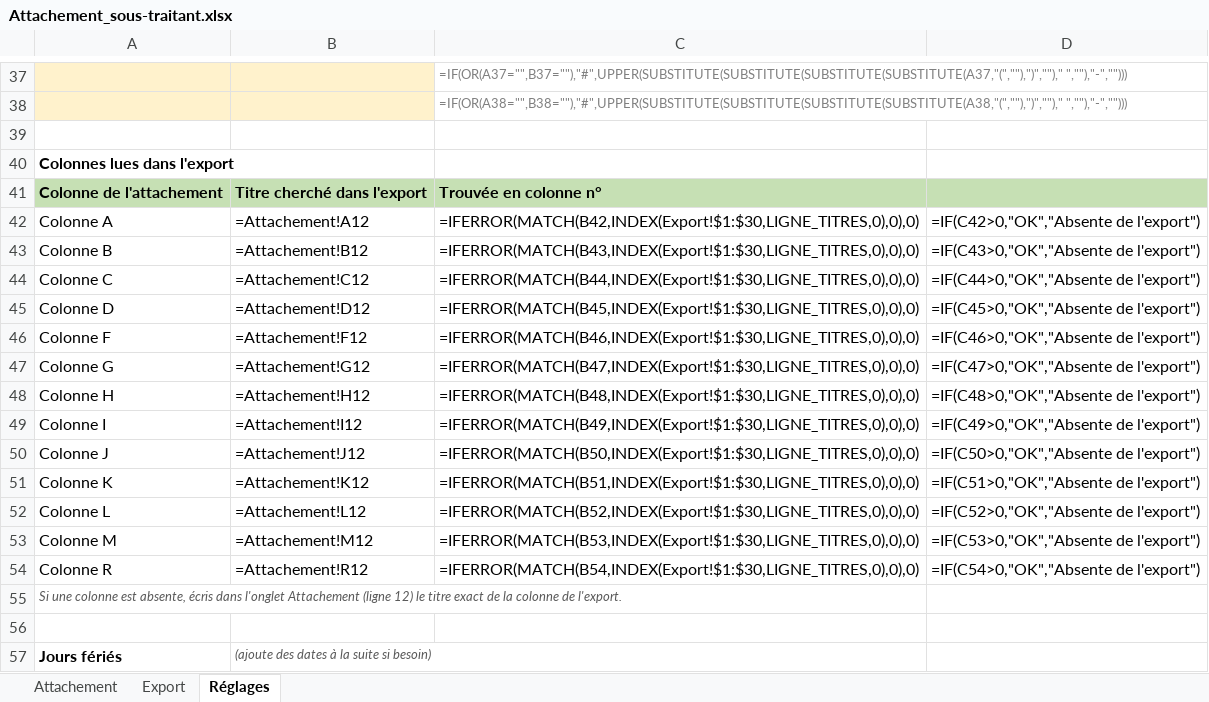
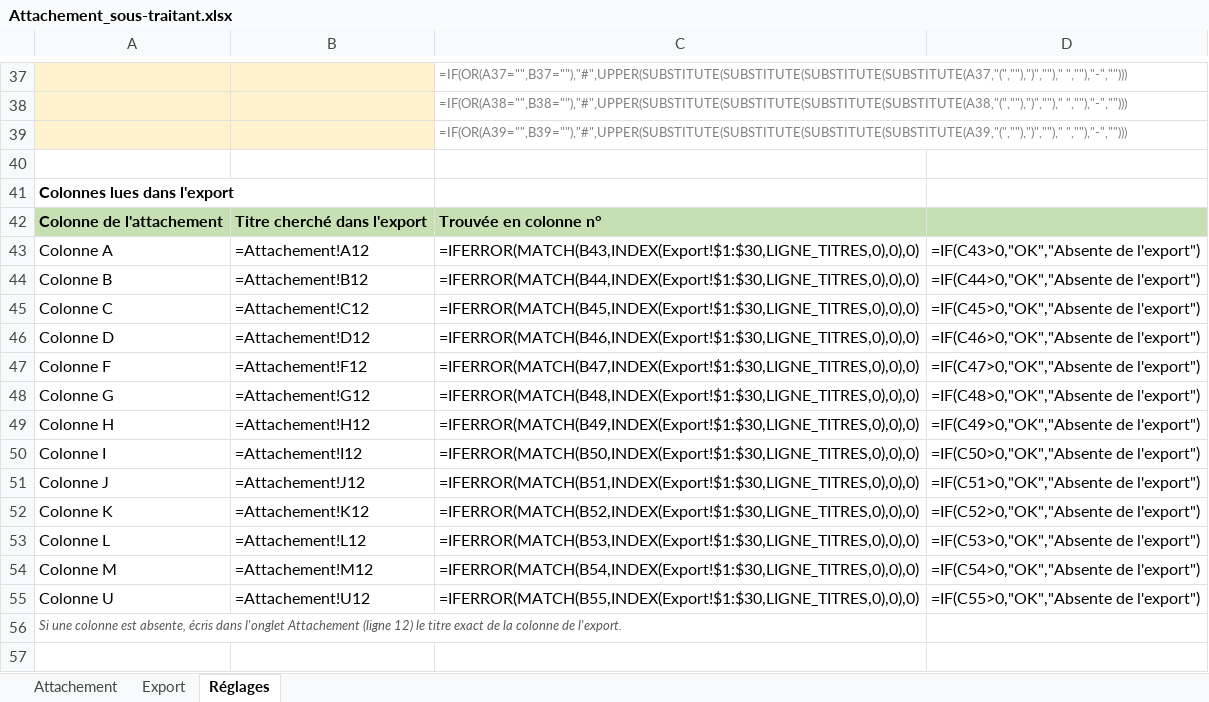
Before and after one commit to cocochanel54/coco, an Excel workbook: attachement-sous-traitant/Attachement_sous-traitant.xlsx, sheet Réglages, drawn as a sheet; only a part is shown, gaps mark what is left out; the shorter side is filled out with more unchanged rows; values as stored, in another font and other column widths than the file's, no borders; formulas without a stored value are shown as written; addresses are those after the commit; the diff covers the shown part only; the diff names each change by its address in the sheet, - before the commit and + after, or states it on an @@ line.

```diff
--- a/attachement-sous-traitant/Attachement_sous-traitant.xlsx (sheet Réglages)
+++ b/attachement-sous-traitant/Attachement_sous-traitant.xlsx (sheet Réglages)
+row 39:  |  | =IF(OR(A39="",B39=""),"#",UPPER(SUBSTITUTE(SUBSTITUTE(SUBSTITUTE(SUBSTITUTE(A39,"(",""),")","")," ",""),"-","")))
-C43: =IFERROR(MATCH(B42,INDEX(Export!$1:$30,LIGNE_TITRES,0),0),0)
+C43: =IFERROR(MATCH(B43,INDEX(Export!$1:$30,LIGNE_TITRES,0),0),0)
-D43: =IF(C42>0,"OK","Absente de l'export")
+D43: =IF(C43>0,"OK","Absente de l'export")
-C44: =IFERROR(MATCH(B43,INDEX(Export!$1:$30,LIGNE_TITRES,0),0),0)
+C44: =IFERROR(MATCH(B44,INDEX(Export!$1:$30,LIGNE_TITRES,0),0),0)
-D44: =IF(C43>0,"OK","Absente de l'export")
+D44: =IF(C44>0,"OK","Absente de l'export")
-C45: =IFERROR(MATCH(B44,INDEX(Export!$1:$30,LIGNE_TITRES,0),0),0)
+C45: =IFERROR(MATCH(B45,INDEX(Export!$1:$30,LIGNE_TITRES,0),0),0)
-D45: =IF(C44>0,"OK","Absente de l'export")
+D45: =IF(C45>0,"OK","Absente de l'export")
-C46: =IFERROR(MATCH(B45,INDEX(Export!$1:$30,LIGNE_TITRES,0),0),0)
+C46: =IFERROR(MATCH(B46,INDEX(Export!$1:$30,LIGNE_TITRES,0),0),0)
-D46: =IF(C45>0,"OK","Absente de l'export")
+D46: =IF(C46>0,"OK","Absente de l'export")
-C47: =IFERROR(MATCH(B46,INDEX(Export!$1:$30,LIGNE_TITRES,0),0),0)
+C47: =IFERROR(MATCH(B47,INDEX(Export!$1:$30,LIGNE_TITRES,0),0),0)
-D47: =IF(C46>0,"OK","Absente de l'export")
+D47: =IF(C47>0,"OK","Absente de l'export")
-C48: =IFERROR(MATCH(B47,INDEX(Export!$1:$30,LIGNE_TITRES,0),0),0)
+C48: =IFERROR(MATCH(B48,INDEX(Export!$1:$30,LIGNE_TITRES,0),0),0)
-D48: =IF(C47>0,"OK","Absente de l'export")
+D48: =IF(C48>0,"OK","Absente de l'export")
-C49: =IFERROR(MATCH(B48,INDEX(Export!$1:$30,LIGNE_TITRES,0),0),0)
+C49: =IFERROR(MATCH(B49,INDEX(Export!$1:$30,LIGNE_TITRES,0),0),0)
-D49: =IF(C48>0,"OK","Absente de l'export")
+D49: =IF(C49>0,"OK","Absente de l'export")
-C50: =IFERROR(MATCH(B49,INDEX(Export!$1:$30,LIGNE_TITRES,0),0),0)
+C50: =IFERROR(MATCH(B50,INDEX(Export!$1:$30,LIGNE_TITRES,0),0),0)
-D50: =IF(C49>0,"OK","Absente de l'export")
+D50: =IF(C50>0,"OK","Absente de l'export")
-C51: =IFERROR(MATCH(B50,INDEX(Export!$1:$30,LIGNE_TITRES,0),0),0)
+C51: =IFERROR(MATCH(B51,INDEX(Export!$1:$30,LIGNE_TITRES,0),0),0)
-D51: =IF(C50>0,"OK","Absente de l'export")
+D51: =IF(C51>0,"OK","Absente de l'export")
-C52: =IFERROR(MATCH(B51,INDEX(Export!$1:$30,LIGNE_TITRES,0),0),0)
+C52: =IFERROR(MATCH(B52,INDEX(Export!$1:$30,LIGNE_TITRES,0),0),0)
-D52: =IF(C51>0,"OK","Absente de l'export")
+D52: =IF(C52>0,"OK","Absente de l'export")
-C53: =IFERROR(MATCH(B52,INDEX(Export!$1:$30,LIGNE_TITRES,0),0),0)
+C53: =IFERROR(MATCH(B53,INDEX(Export!$1:$30,LIGNE_TITRES,0),0),0)
-D53: =IF(C52>0,"OK","Absente de l'export")
+D53: =IF(C53>0,"OK","Absente de l'export")
-C54: =IFERROR(MATCH(B53,INDEX(Export!$1:$30,LIGNE_TITRES,0),0),0)
+C54: =IFERROR(MATCH(B54,INDEX(Export!$1:$30,LIGNE_TITRES,0),0),0)
-D54: =IF(C53>0,"OK","Absente de l'export")
+D54: =IF(C54>0,"OK","Absente de l'export")
-A55: Colonne R
+A55: Colonne U
-B55: =Attachement!R12
+B55: =Attachement!U12
-C55: =IFERROR(MATCH(B54,INDEX(Export!$1:$30,LIGNE_TITRES,0),0),0)
+C55: =IFERROR(MATCH(B55,INDEX(Export!$1:$30,LIGNE_TITRES,0),0),0)
-D55: =IF(C54>0,"OK","Absente de l'export")
+D55: =IF(C55>0,"OK","Absente de l'export")
```
Also changed, not shown: 1 added row, 1 removed row and 6 edited cells elsewhere in this sheet, sheet Attachement, hidden cells, 2 other files.
